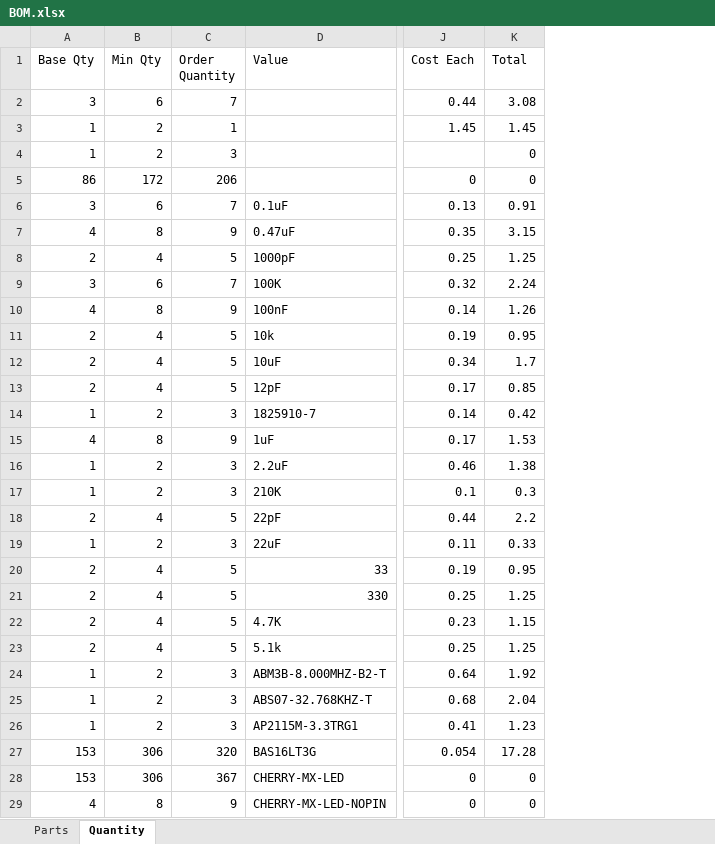
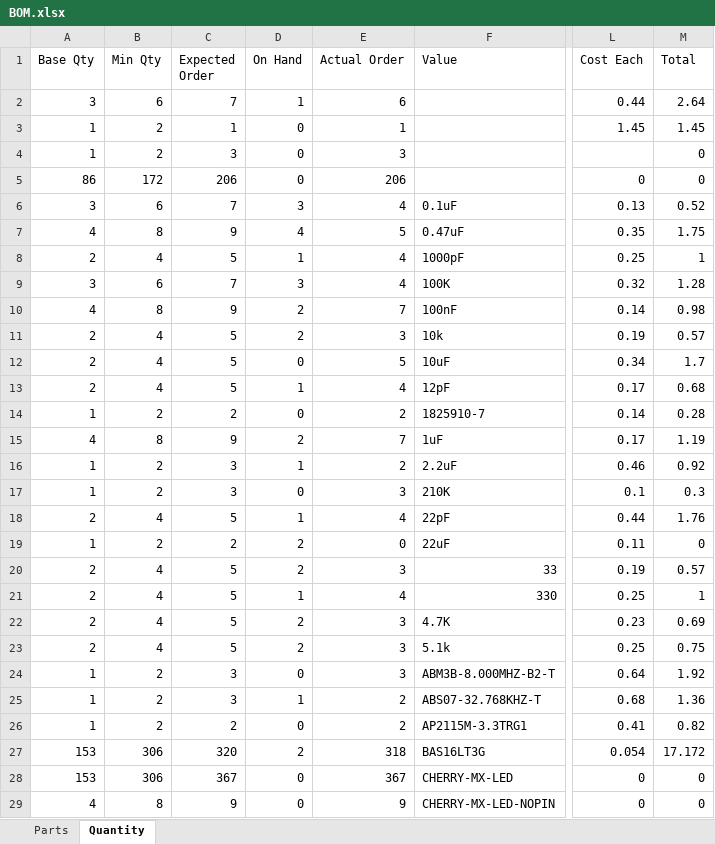
Before and after one commit to danieldegrasse/Flexboard, an Excel workbook: BOM.xlsx, sheet Quantity, drawn as a sheet; only a part is shown, gaps mark what is left out; values as stored, in another font and other column widths than the file's, no borders; addresses are those after the commit; the diff covers the shown part only; the diff names each change by its address in the sheet, - before the commit and + after, or states it on an @@ line.

Commit message:
updated BOM with parts on hand
Updated BOM with parts on hand prior to mouser order, to prevent
ordering duplicate parts that aren't needed.

Signed-off-by: Daniel DeGrasse <daniel@degrasse.com>

```diff
--- a/BOM.xlsx (sheet Quantity)
+++ b/BOM.xlsx (sheet Quantity)
+column D (On Hand), rows 2-29: 1 | 0 | 0 | 0 | 3 | 4 | 1 | 3 | 2 | 2 | 0 | 1 | 0 | 2 | 1 | 0 | 1 | 2 | 2 | 1 | 2 | 2 | 0 | 1 | 0 | 2 | 0 | 0
+column E (Actual Order), rows 2-29: 6 | 1 | 3 | 206 | 4 | 5 | 4 | 4 | 7 | 3 | 5 | 4 | 2 | 7 | 2 | 3 | 4 | 0 | 3 | 4 | 3 | 3 | 3 | 2 | 2 | 318 | 367 | 9
-C1: Order Quantity
+C1: Expected Order
-M2 (Total): 3.08
+M2 (Total): 2.64
-M6 (Total): 0.91
+M6 (Total): 0.52
-M7 (Total): 3.15
+M7 (Total): 1.75
-M8 (Total): 1.25
+M8 (Total): 1
-M9 (Total): 2.24
+M9 (Total): 1.28
-M10 (Total): 1.26
+M10 (Total): 0.98
-M11 (Total): 0.95
+M11 (Total): 0.57
-M13 (Total): 0.85
+M13 (Total): 0.68
-C14 (Expected Order): 3
+C14 (Expected Order): 2
-M14 (Total): 0.42
+M14 (Total): 0.28
-M15 (Total): 1.53
+M15 (Total): 1.19
-M16 (Total): 1.38
+M16 (Total): 0.92
-M18 (Total): 2.2
+M18 (Total): 1.76
-C19 (Expected Order): 3
+C19 (Expected Order): 2
-M19 (Total): 0.33
+M19 (Total): 0
-M20 (Total): 0.95
+M20 (Total): 0.57
-M21 (Total): 1.25
+M21 (Total): 1
-M22 (Total): 1.15
+M22 (Total): 0.69
-M23 (Total): 1.25
+M23 (Total): 0.75
-M25 (Total): 2.04
+M25 (Total): 1.36
-C26 (Expected Order): 3
+C26 (Expected Order): 2
-M26 (Total): 1.23
+M26 (Total): 0.82
-M27 (Total): 17.28
+M27 (Total): 17.172
```
Also changed, not shown: 4 edited cells elsewhere in this sheet, formulas that keep their value.
